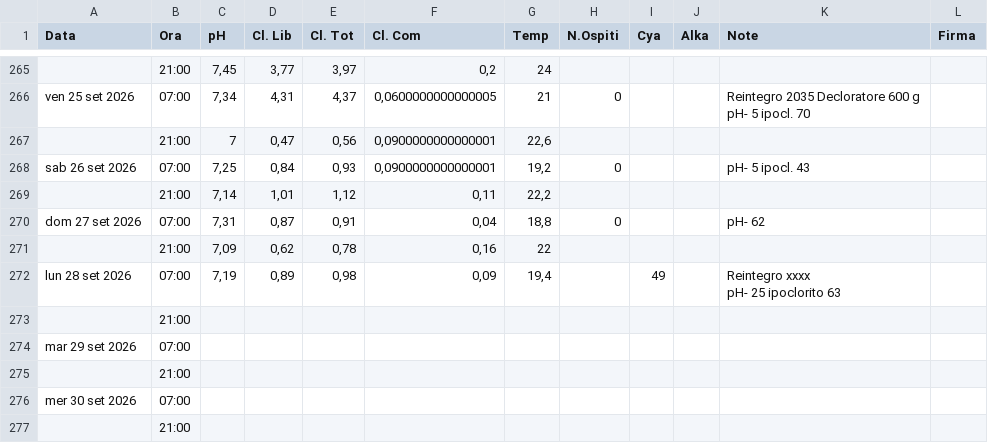
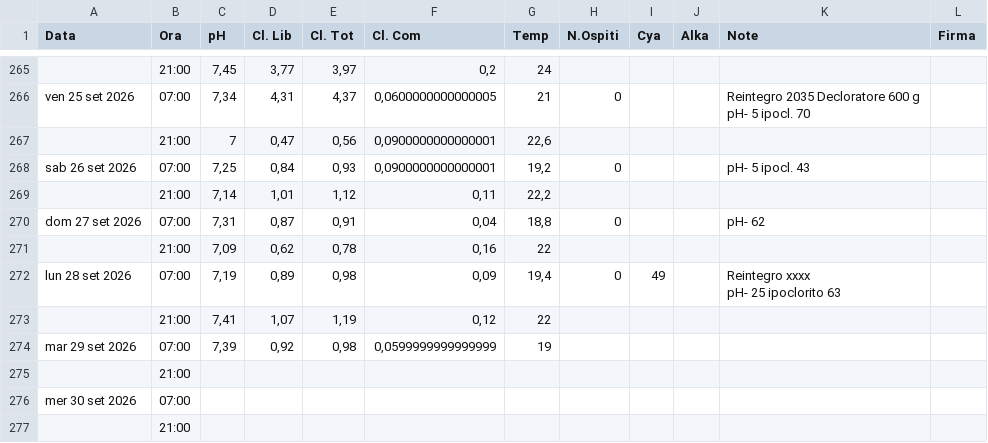
Before and after one commit to paolodelbalio/registrileanfore, a CSV file: REGISTRO CHIMICO 2026.csv, drawn as a sheet; only a part is shown, gaps mark what is left out.

Commit message:
Aggiornamento automatico: REGISTRO CHIMICO 2026.csv

```diff
--- a/REGISTRO CHIMICO 2026.csv
+++ b/REGISTRO CHIMICO 2026.csv
@@ -336,6 +336,6 @@ dom 27 set 2026,07:00,"7,31","0,87","0,91","0,04","18,8",0,,,pH- 62,
 ,21:00,"7,09","0,62","0,78","0,16",22,,,,,
-lun 28 set 2026,07:00,"7,19","0,89","0,98","0,09","19,4",,49,,"Reintegro xxxx
-pH- 25 ipoclorito 63",
-,21:00,,,,,,,,,,
-mar 29 set 2026,07:00,,,,,,,,,,
+lun 28 set 2026,07:00,"7,19","0,89","0,98","0,09","19,4",0,49,,"Reintegro xxxx
+pH- 25 ipoclorito 63",
+,21:00,"7,41","1,07","1,19","0,12",22,,,,,
+mar 29 set 2026,07:00,"7,39","0,92","0,98","0,0599999999999999",19,,,,,
 ,21:00,,,,,,,,,,
```
